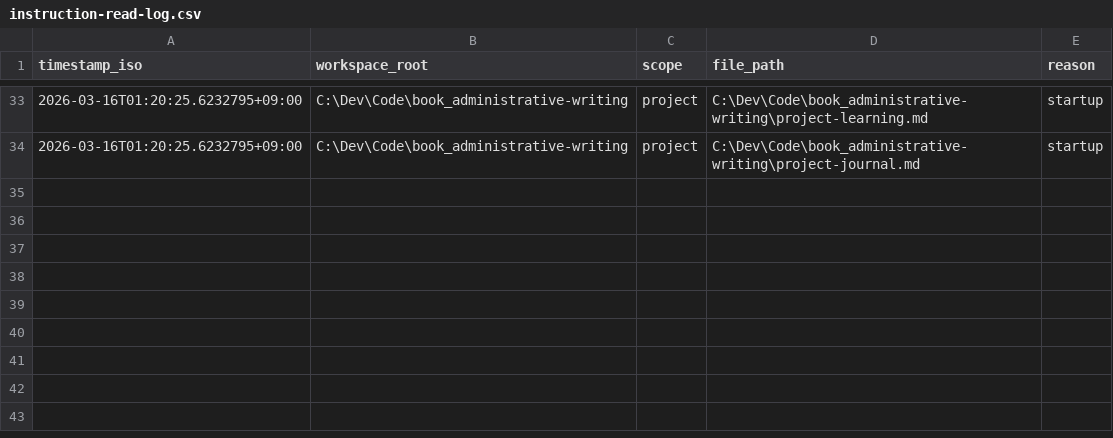
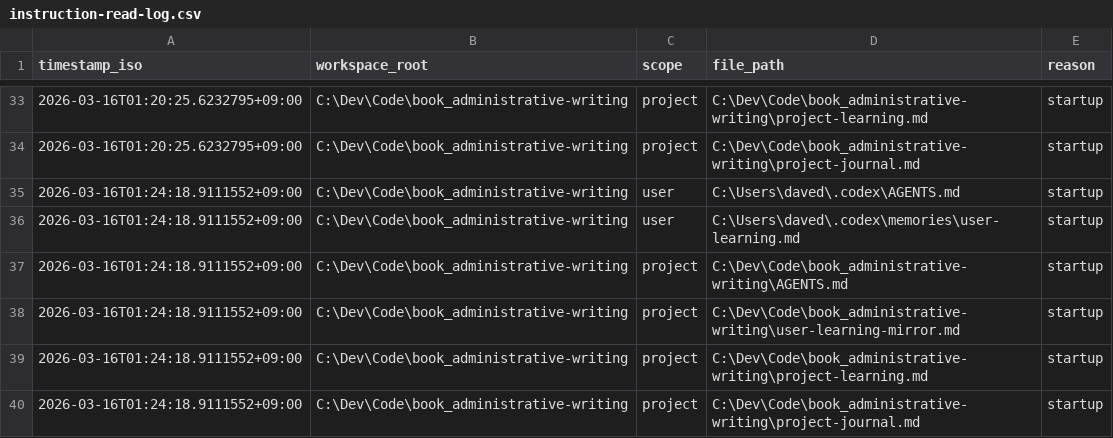
Before and after one commit to DaveD-71/book_administrative-writing, a CSV file: instruction-read-log.csv, drawn as a sheet; only a part is shown, gaps mark what is left out.

Commit message:
update instruction read audit log

```diff
--- a/instruction-read-log.csv
+++ b/instruction-read-log.csv
@@ -34 +34,7 @@ timestamp_iso,workspace_root,scope,file_path,reason
 2026-03-16T01:20:25.6232795+09:00,C:\Dev\Code\book_administrative-writing,project,C:\Dev\Code\book_administrative-writing\project-journal.md,startup
+2026-03-16T01:24:18.9111552+09:00,C:\Dev\Code\book_administrative-writing,user,C:\Users\daved\.codex\AGENTS.md,startup
+2026-03-16T01:24:18.9111552+09:00,C:\Dev\Code\book_administrative-writing,user,C:\Users\daved\.codex\memories\user-learning.md,startup
+2026-03-16T01:24:18.9111552+09:00,C:\Dev\Code\book_administrative-writing,project,C:\Dev\Code\book_administrative-writing\AGENTS.md,startup
+2026-03-16T01:24:18.9111552+09:00,C:\Dev\Code\book_administrative-writing,project,C:\Dev\Code\book_administrative-writing\user-learning-mirror.md,startup
+2026-03-16T01:24:18.9111552+09:00,C:\Dev\Code\book_administrative-writing,project,C:\Dev\Code\book_administrative-writing\project-learning.md,startup
+2026-03-16T01:24:18.9111552+09:00,C:\Dev\Code\book_administrative-writing,project,C:\Dev\Code\book_administrative-writing\project-journal.md,startup
```
